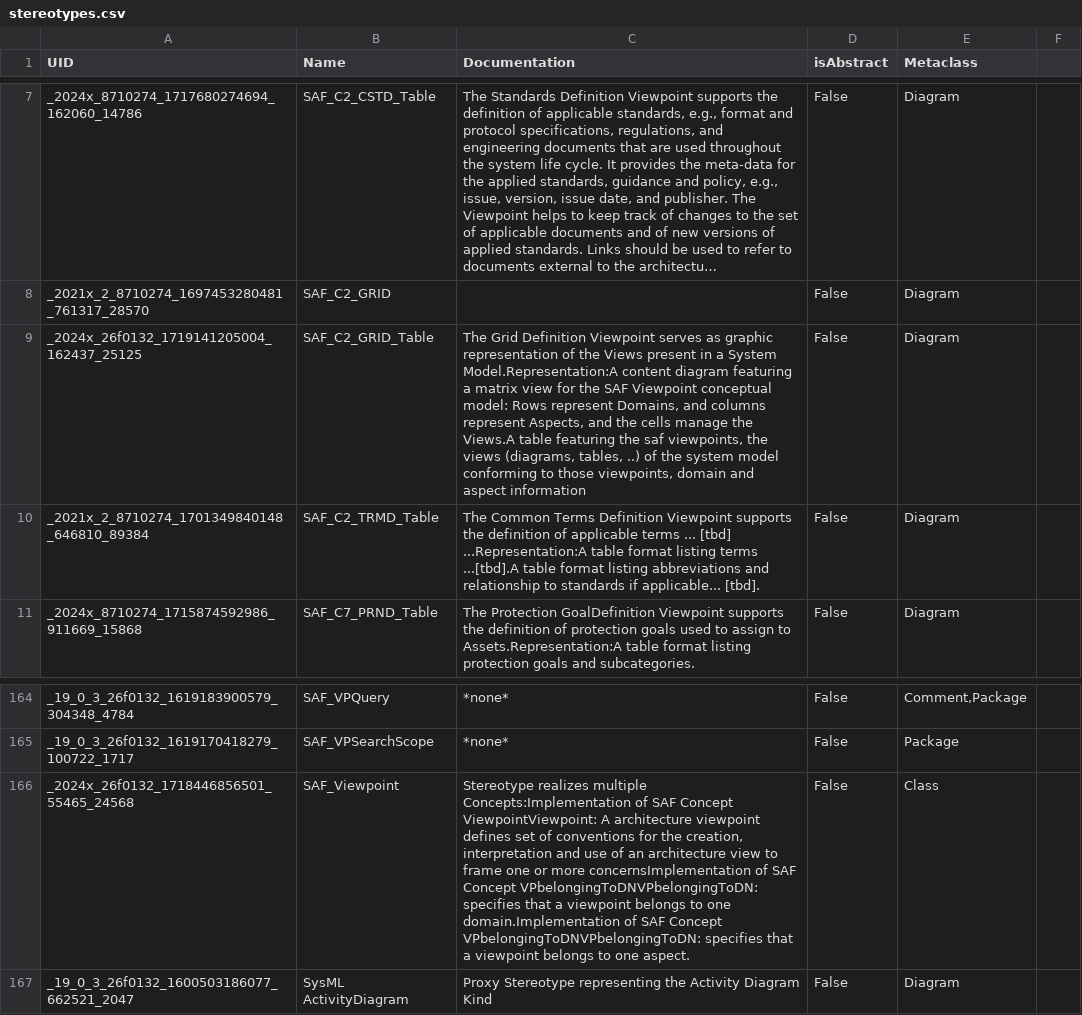
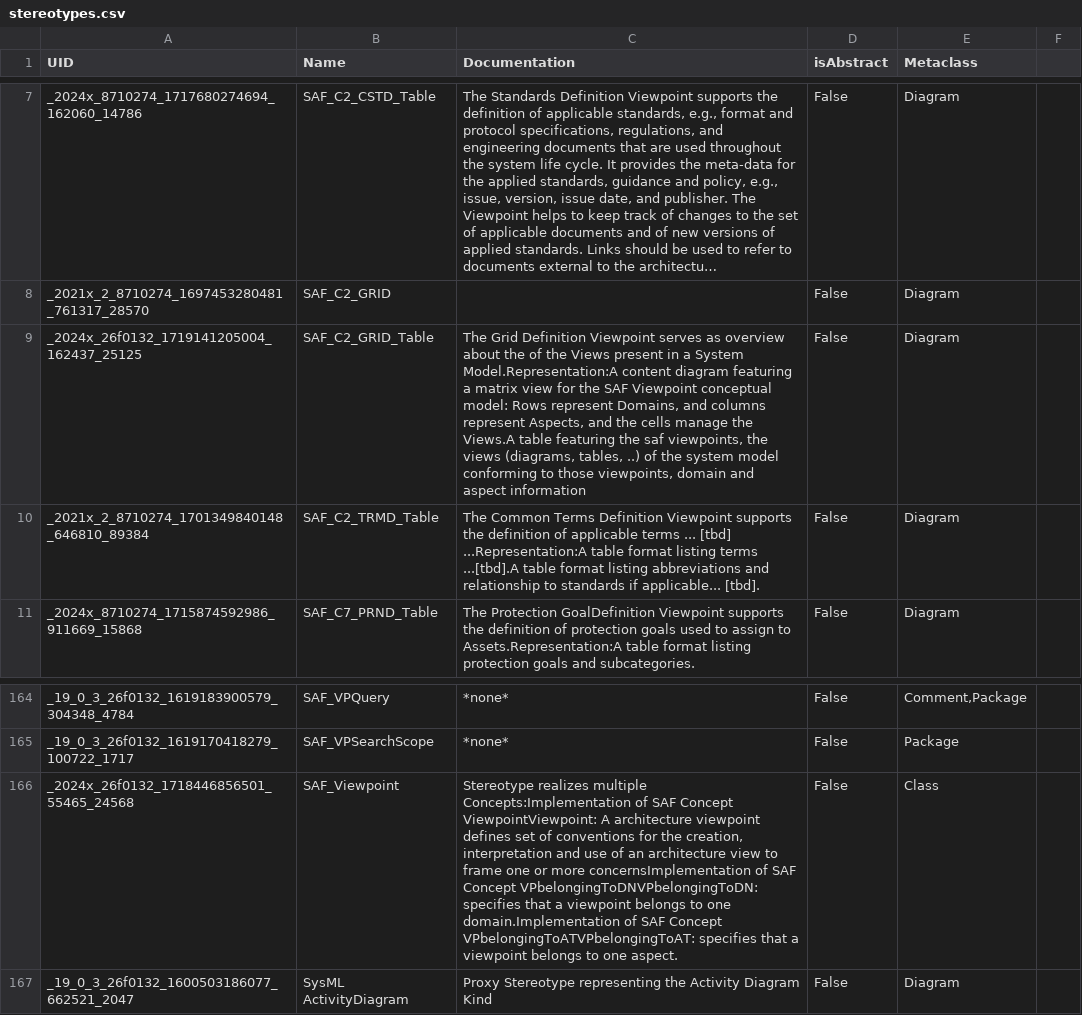
Before and after one commit to GfSE/SAF-Specification, a CSV file: stereotypes.csv, drawn as a sheet; only a part is shown, gaps mark what is left out; long unchanged cells end in ….

```diff
--- a/stereotypes.csv
+++ b/stereotypes.csv
@@ -8,3 +8,3 @@
 "_2021x_2_8710274_1697453280481_761317_28570","SAF_C2_GRID","","False","Diagram"
-"_2024x_26f0132_1719141205004_162437_25125","SAF_C2_GRID_Table","The Grid Definition Viewpoint serves as graphic representation of the Views present in a System Model.Representation:A content diagram featuring a matrix view for the SAF Viewpoint conceptual model: Rows represent Domains, and columns represent Aspects, and the cells manage the Views.A table featuring the saf viewpoints, the views (diagrams, tables, ..) of the system model conforming to those viewpoints, domain and aspect information","False","Diagram"
+"_2024x_26f0132_1719141205004_162437_25125","SAF_C2_GRID_Table","The Grid Definition Viewpoint serves as overview about the of the Views present in a System Model.Representation:A content diagram featuring a matrix view for the SAF Viewpoint conceptual model: Rows represent Domains, and columns represent Aspects, and the cells manage the Views.A table featuring the saf viewpoints, the views (diagrams, tables, ..) of the system model conforming to those viewpoints, domain and aspect information","False","Diagram"
 "_2021x_2_8710274_1701349840148_646810_89384","SAF_C2_TRMD_Table","The Common Terms Definition Viewpoint supports the definition of applicable terms ... [tbd] ...Representation:A table format listing  terms ...[tbd].A table format listing abbreviations and relationship to standards if applicable... [tbd].","False","Diagram"
@@ -165,3 +165,3 @@
 "_19_0_3_26f0132_1619170418279_100722_1717","SAF_VPSearchScope","*none*","False","Package"
-"_2024x_26f0132_1718446856501_55465_24568","SAF_Viewpoint","Stereotype realizes multiple Concepts:Implementation of SAF Concept ViewpointViewpoint: A architecture viewpoint defines set of conventions for the creation, interpretation and use of an architecture view to frame one or more concernsImplementation of SAF Concept VPbelongingToDNVPbelongingToDN: specifies that a viewpoint belongs to one domain.Implementation of SAF Concept VPbelongingToDNVPbelongingToDN: specifies that a viewpoint belongs to one aspect.","False","Class"
+"_2024x_26f0132_1718446856501_55465_24568","SAF_Viewpoint","Stereotype realizes multiple Concepts:Implementation of SAF Concept ViewpointViewpoint: A architecture viewpoint defines set of conventions for the creation, interpretation and use of an architecture view to frame one or more concernsImplementation of SAF Concept VPbelongingToDNVPbelongingToDN: specifies that a viewpoint belongs to one domain.Implementation of SAF Concept VPbelongingToATVPbelongingToAT: specifies that a viewpoint belongs to one aspect.","False","Class"
 "_19_0_3_26f0132_1600503186077_662521_2047","SysML ActivityDiagram","Proxy Stereotype representing the Activity Diagram Kind","False","Diagram"
```
Also changed, not shown: 12 other files.
